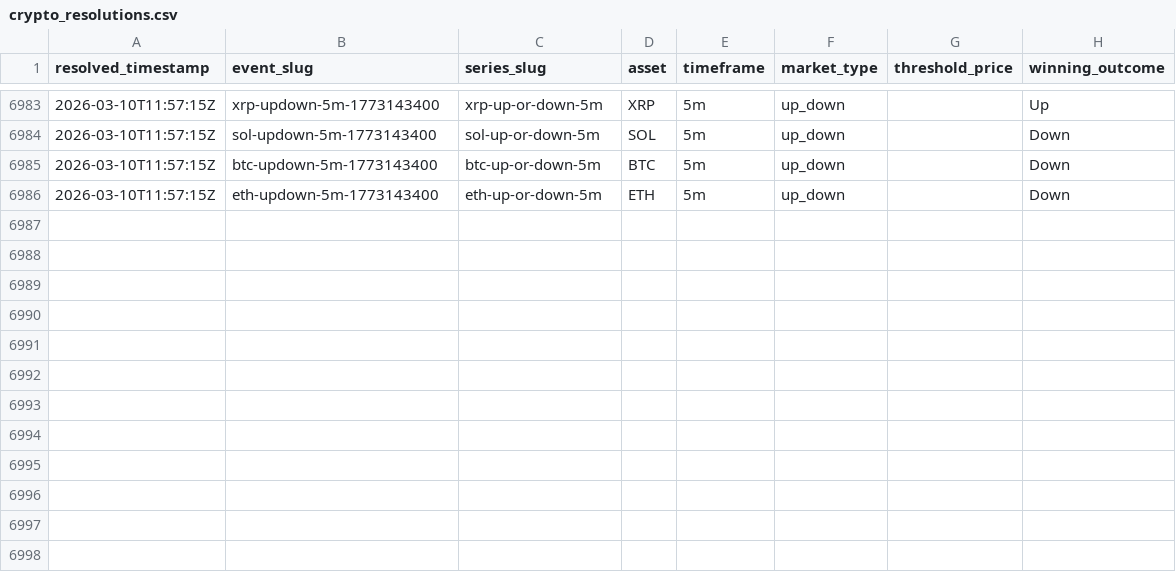
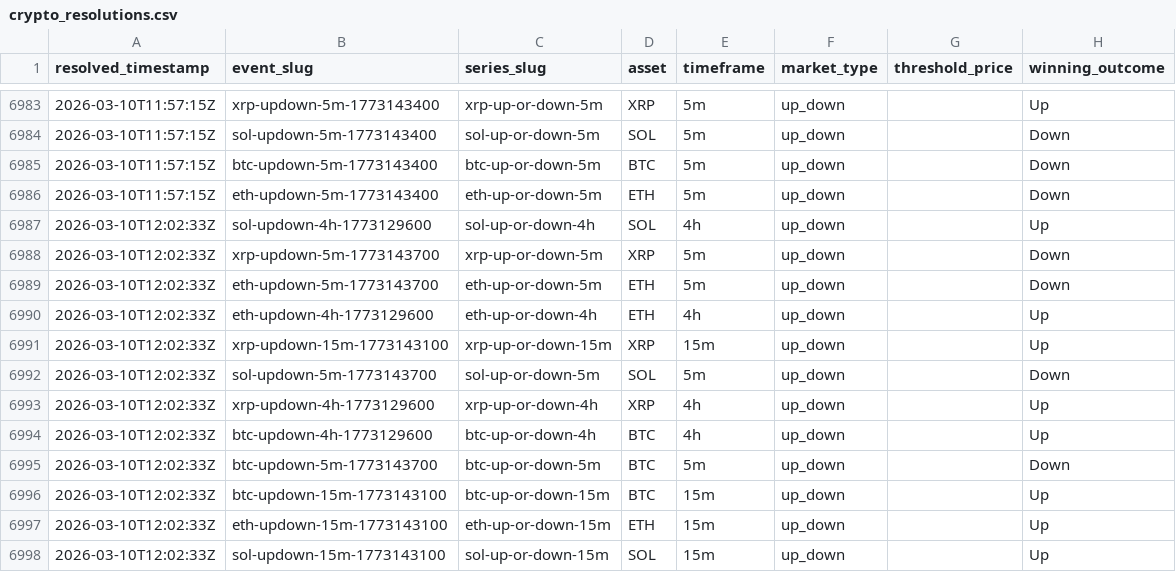
Before and after one commit to kuchak/PM-Trader, a CSV file: data/crypto_resolutions.csv, drawn as a sheet; only a part is shown, gaps mark what is left out.

```diff
--- a/data/crypto_resolutions.csv
+++ b/data/crypto_resolutions.csv
@@ -6986 +6986,13 @@ resolved_timestamp,event_slug,series_slug,asset,timeframe,market_type,threshold_
 2026-03-10T11:57:15Z,eth-updown-5m-1773143400,eth-up-or-down-5m,ETH,5m,up_down,,Down
+2026-03-10T12:02:33Z,sol-updown-4h-1773129600,sol-up-or-down-4h,SOL,4h,up_down,,Up
+2026-03-10T12:02:33Z,xrp-updown-5m-1773143700,xrp-up-or-down-5m,XRP,5m,up_down,,Down
+2026-03-10T12:02:33Z,eth-updown-5m-1773143700,eth-up-or-down-5m,ETH,5m,up_down,,Down
+2026-03-10T12:02:33Z,eth-updown-4h-1773129600,eth-up-or-down-4h,ETH,4h,up_down,,Up
+2026-03-10T12:02:33Z,xrp-updown-15m-1773143100,xrp-up-or-down-15m,XRP,15m,up_down,,Up
+2026-03-10T12:02:33Z,sol-updown-5m-1773143700,sol-up-or-down-5m,SOL,5m,up_down,,Down
+2026-03-10T12:02:33Z,xrp-updown-4h-1773129600,xrp-up-or-down-4h,XRP,4h,up_down,,Up
+2026-03-10T12:02:33Z,btc-updown-4h-1773129600,btc-up-or-down-4h,BTC,4h,up_down,,Up
+2026-03-10T12:02:33Z,btc-updown-5m-1773143700,btc-up-or-down-5m,BTC,5m,up_down,,Down
+2026-03-10T12:02:33Z,btc-updown-15m-1773143100,btc-up-or-down-15m,BTC,15m,up_down,,Up
+2026-03-10T12:02:33Z,eth-updown-15m-1773143100,eth-up-or-down-15m,ETH,15m,up_down,,Up
+2026-03-10T12:02:33Z,sol-updown-15m-1773143100,sol-up-or-down-15m,SOL,15m,up_down,,Up
```
Also changed, not shown: 1 other file.
